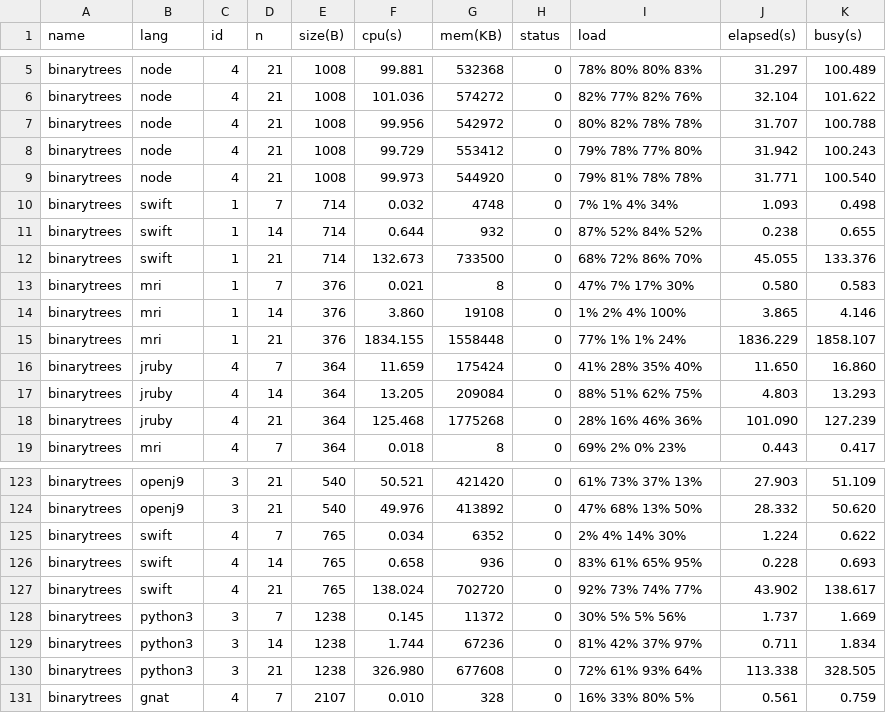
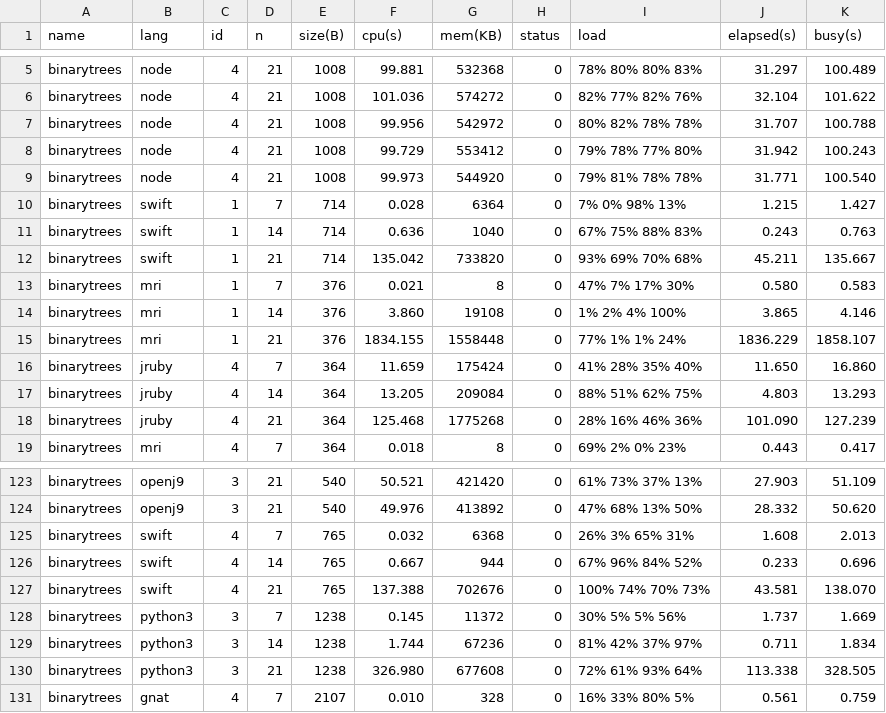
Before and after one commit to kirisky/benchmarks-game, a CSV file: public/data/alldata.csv, drawn as a sheet; only a part is shown, gaps mark what is left out; the diff covers the shown part only.

```diff
--- a/public/data/alldata.csv
+++ b/public/data/alldata.csv
@@ -9,5 +9,5 @@ binarytrees,node,4,21,1008,99.729,553412,0,79% 78% 77% 80%,31.942,100.243
 binarytrees,node,4,21,1008,99.973,544920,0,79% 81% 78% 78%,31.771,100.540
-binarytrees,swift,1,7,714,0.032,4748,0,7% 1% 4% 34%,1.093,0.498
-binarytrees,swift,1,14,714,0.644,932,0,87% 52% 84% 52%,0.238,0.655
-binarytrees,swift,1,21,714,132.673,733500,0,68% 72% 86% 70%,45.055,133.376
+binarytrees,swift,1,7,714,0.028,6364,0,7% 0% 98% 13%,1.215,1.427
+binarytrees,swift,1,14,714,0.636,1040,0,67% 75% 88% 83%,0.243,0.763
+binarytrees,swift,1,21,714,135.042,733820,0,93% 69% 70% 68%,45.211,135.667
 binarytrees,mri,1,7,376,0.021,8,0,47% 7% 17% 30%,0.580,0.583
@@ -124,5 +124,5 @@ binarytrees,openj9,3,21,540,50.521,421420,0,61% 73% 37% 13%,27.903,51.109
 binarytrees,openj9,3,21,540,49.976,413892,0,47% 68% 13% 50%,28.332,50.620
-binarytrees,swift,4,7,765,0.034,6352,0,2% 4% 14% 30%,1.224,0.622
-binarytrees,swift,4,14,765,0.658,936,0,83% 61% 65% 95%,0.228,0.693
-binarytrees,swift,4,21,765,138.024,702720,0,92% 73% 74% 77%,43.902,138.617
+binarytrees,swift,4,7,765,0.032,6368,0,26% 3% 65% 31%,1.608,2.013
+binarytrees,swift,4,14,765,0.667,944,0,67% 96% 84% 52%,0.233,0.696
+binarytrees,swift,4,21,765,137.388,702676,0,100% 74% 70% 73%,43.581,138.070
 binarytrees,python3,3,7,1238,0.145,11372,0,30% 5% 5% 56%,1.737,1.669
```
Also changed, not shown: 15 edited cells elsewhere in this file, public/data/data.csv, public/data/ndata.csv, 13 other files.
